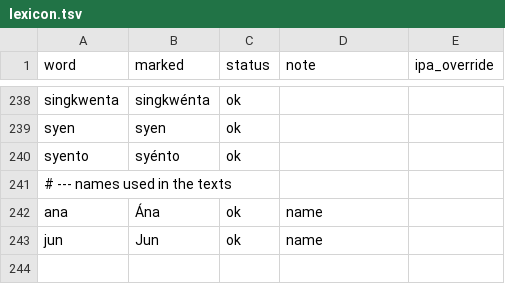
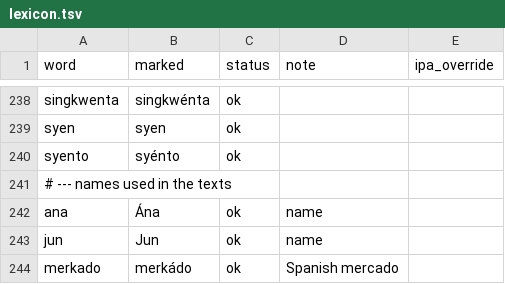
Before and after one commit to jannenev/learn-a-language-with-ai, a TSV file: cebuano/pronunciation/lexicon.tsv, drawn as a sheet; only a part is shown, gaps mark what is left out; the diff names each change by its address in the sheet, - before the commit and + after, or states it on an @@ line.

Commit message:
Text 002 revised after the learner's reading: scene painted, chunks built up, line 18 split; merkado to Tier 2

```diff
--- a/cebuano/pronunciation/lexicon.tsv
+++ b/cebuano/pronunciation/lexicon.tsv
+row 244: merkado | merkádo | ok | Spanish mercado
```
Also changed, not shown: 9 other files.
